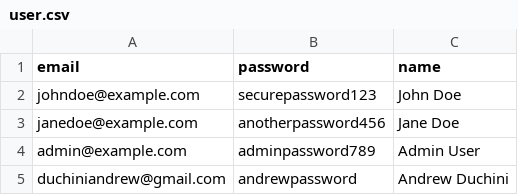
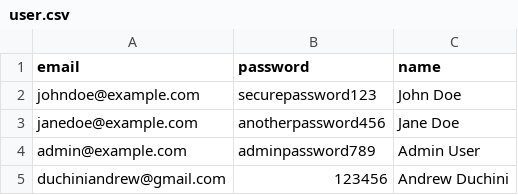
Before and after one commit to duchiniandrew/mamba-project, a CSV file: prisma/seeds/seedFile/user.csv, drawn as a sheet.

```diff
--- a/prisma/seeds/seedFile/user.csv
+++ b/prisma/seeds/seedFile/user.csv
@@ -4,2 +4,2 @@ janedoe@example.com,anotherpassword456,Jane Doe
 admin@example.com,adminpassword789,Admin User
-duchiniandrew@gmail.com,andrewpassword,Andrew Duchini
+duchiniandrew@gmail.com,123456,Andrew Duchini
```
Also changed, not shown: 1 other file.
